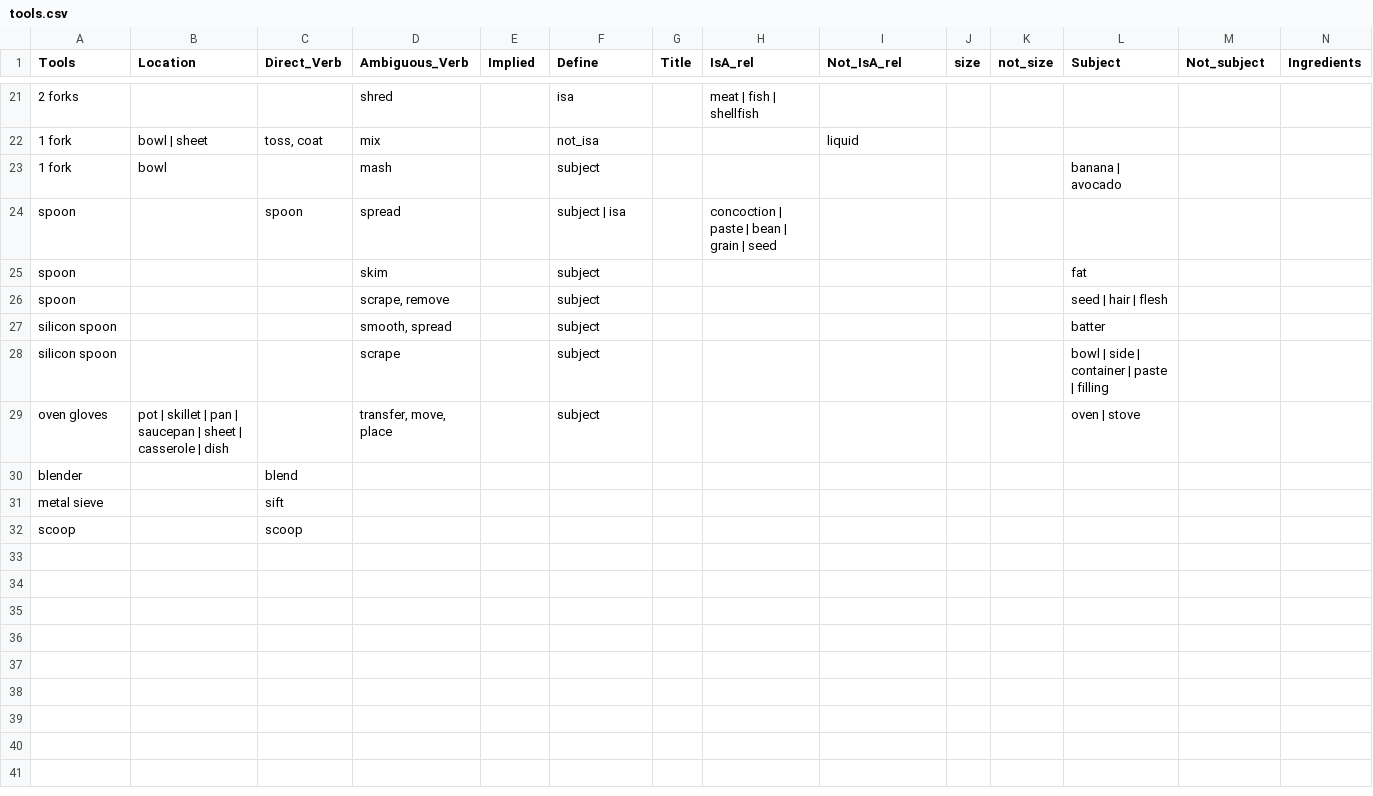
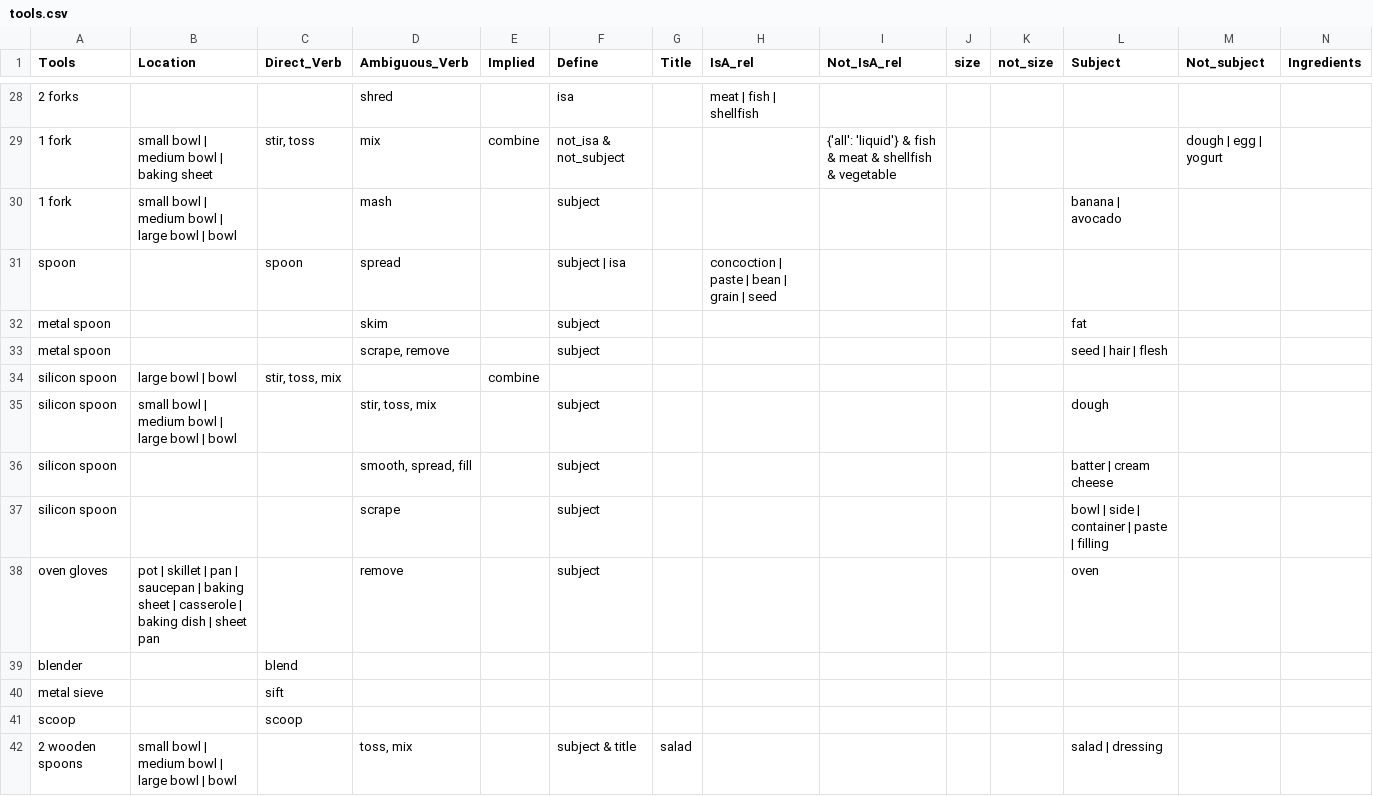
Before and after one commit to finckenstein/CS_BA_project, a CSV file: data/constructed_knowledge/tools.csv, drawn as a sheet; only a part is shown, gaps mark what is left out; addresses are those after the commit; rows hold the shown columns only; the diff covers the shown part only; the diff names each change by its address in the sheet, - before the commit and + after, or states it on an @@ line.

```diff
--- a/data/constructed_knowledge/tools.csv
+++ b/data/constructed_knowledge/tools.csv
-B29 (Location): bowl | sheet
+B29 (Location): small bowl | medium bowl | baking sheet
-C29 (Direct_Verb): toss, coat
+C29 (Direct_Verb): stir, toss
-E29 (Implied): (empty)
+E29 (Implied): combine
-F29 (Define): not_isa
+F29 (Define): not_isa & not_subject
-I29 (Not_IsA_rel): liquid
+I29 (Not_IsA_rel): {'all': 'liquid'} & fish & meat & shellfish & vegetable
-M29 (Not_subject): (empty)
+M29 (Not_subject): dough | egg | yogurt
-B30 (Location): bowl
+B30 (Location): small bowl | medium bowl | large bowl | bowl
-A32:A33 (Tools): spoon
+A32:A33 (Tools): metal spoon
+row 34: silicon spoon | large bowl | bowl | stir, toss, mix |  | combine
+row 35: silicon spoon | small bowl | medium bowl | large bowl | bowl |  | stir, toss, mix |  | subject |  |  |  |  |  | dough
-D36 (Ambiguous_Verb): smooth, spread
+D36 (Ambiguous_Verb): smooth, spread, fill
-L36 (Subject): batter
+L36 (Subject): batter | cream cheese
-B38 (Location): …saucepan | sheet | casserole | dish
+B38 (Location): …saucepan | baking sheet | casserole | baking dish | sheet pan
-D38 (Ambiguous_Verb): transfer, move, place
+D38 (Ambiguous_Verb): remove
-L38 (Subject): oven | stove
+L38 (Subject): oven
+row 42: 2 wooden spoons | small bowl | medium bowl | large bowl | bowl |  | toss, mix |  | subject & title | salad |  |  |  |  | salad | dressing
```
Also changed, not shown: 7 added rows and 25 edited cells elsewhere in this file, 20 other files.
